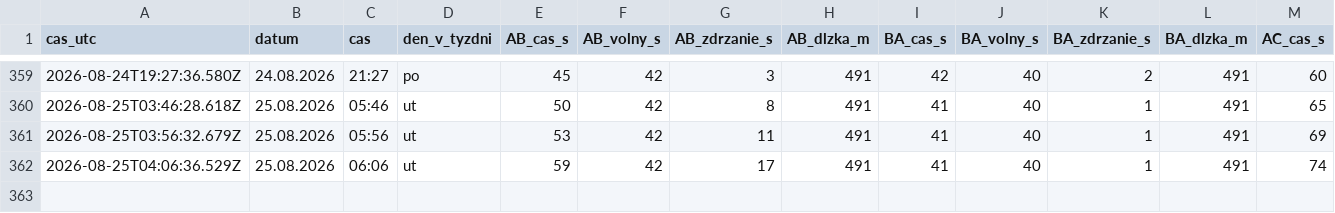
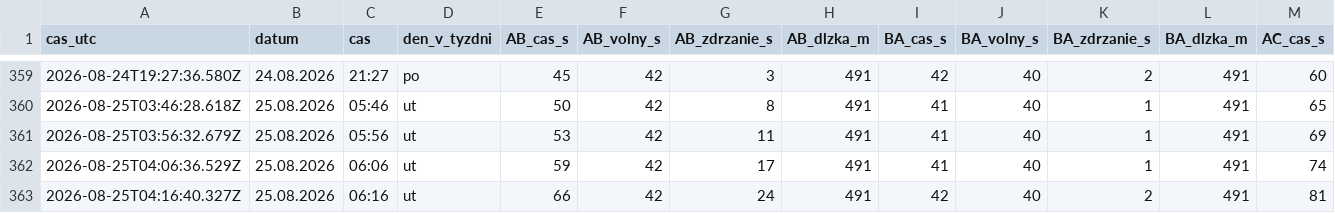
Before and after one commit to dzupka-hub/Kosice-kruhovy-objazd, a CSV file: data/merania.csv, drawn as a sheet; only a part is shown, gaps mark what is left out; rows hold the shown columns only; the diff names each change by its address in the sheet, - before the commit and + after, or states it on an @@ line.

```diff
--- a/data/merania.csv
+++ b/data/merania.csv
+row 363: 2026-08-25T04:16:40.327Z | 25.08.2026 | 06:16 | ut | 66 | 42 | 24 | 491 | 42 | 40 | 2 | 491 | 81
```
Also changed, not shown: 2 other files.
